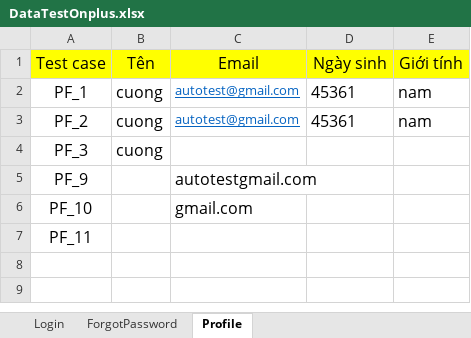
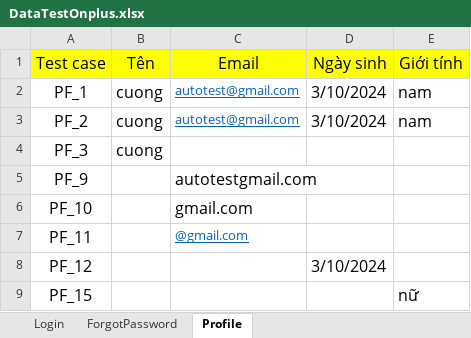
Before and after one commit to hung2602/auto-test, an Excel workbook: data/DataTestOnplus.xlsx, sheet Profile, drawn as a sheet; values as stored, in another font and other column widths than the file's, no borders; the diff names each change by its address in the sheet, - before the commit and + after, or states it on an @@ line.

```diff
--- a/data/DataTestOnplus.xlsx (sheet Profile)
+++ b/data/DataTestOnplus.xlsx (sheet Profile)
-D2:D3 (Ngày sinh): 45361
+D2:D3 (Ngày sinh): 3/10/2024
-C7 (Email): (empty)
+C7 (Email): @gmail.com
+row 8: PF_12 |  |  | 3/10/2024
+row 9: PF_15 |  |  |  | nữ
```
Also changed, not shown: sheet Login, 13 other files.
